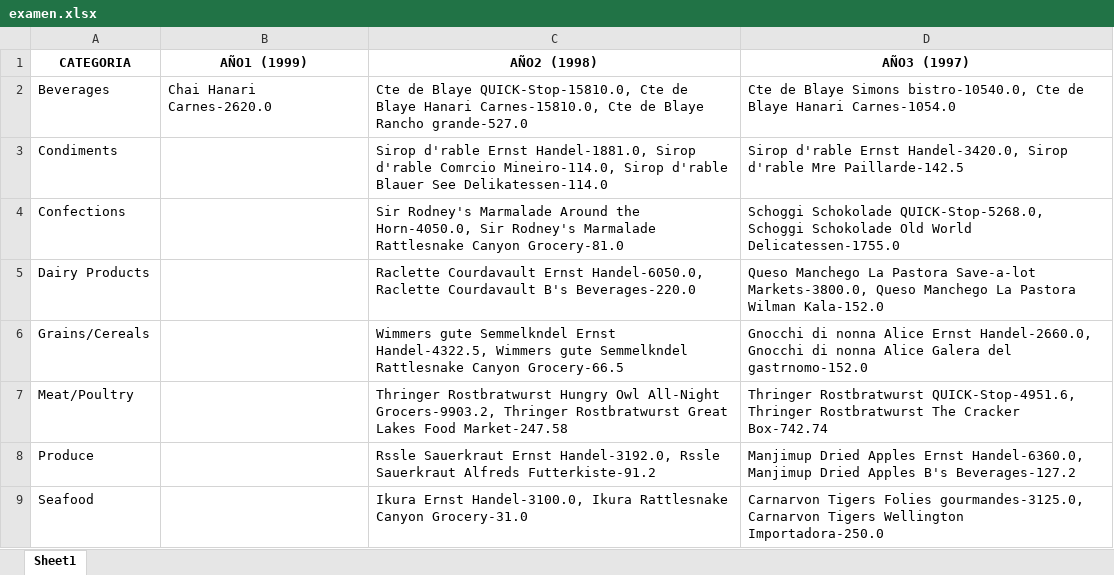
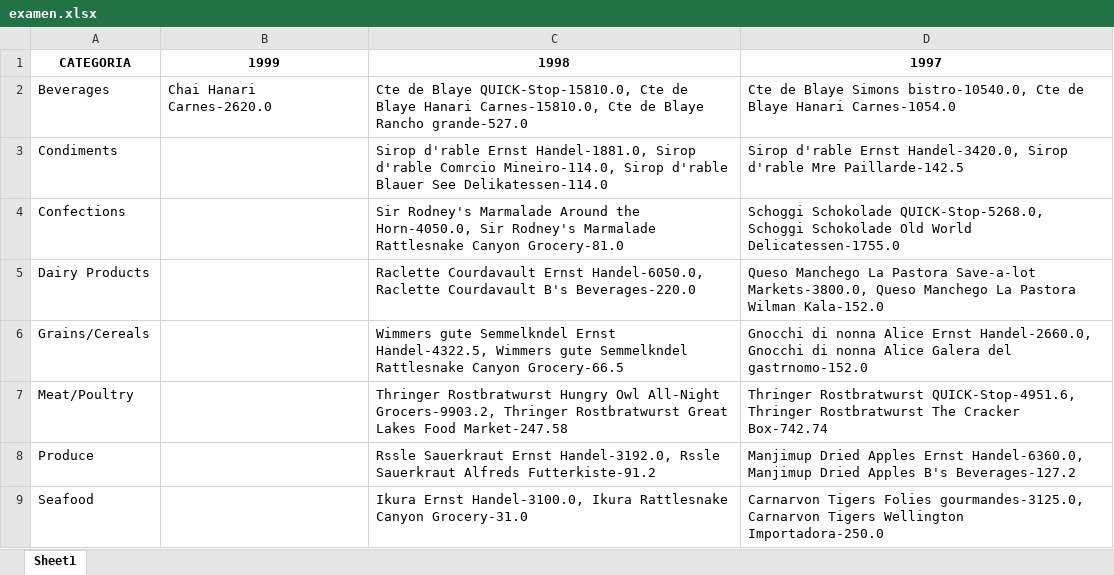
Before and after one commit to Berenice13/Consultas-Python, an Excel workbook: examen.xlsx, sheet Sheet1, drawn as a sheet; values as stored, in another font and other column widths than the file's, no borders; the diff names each change by its address in the sheet, - before the commit and + after, or states it on an @@ line.

```diff
--- a/examen.xlsx (sheet Sheet1)
+++ b/examen.xlsx (sheet Sheet1)
-B1: AÑO1 (1999)
+B1: 1999
-C1: AÑO2 (1998)
+C1: 1998
-D1: AÑO3 (1997)
+D1: 1997
```
Also changed, not shown: 2 other files.
